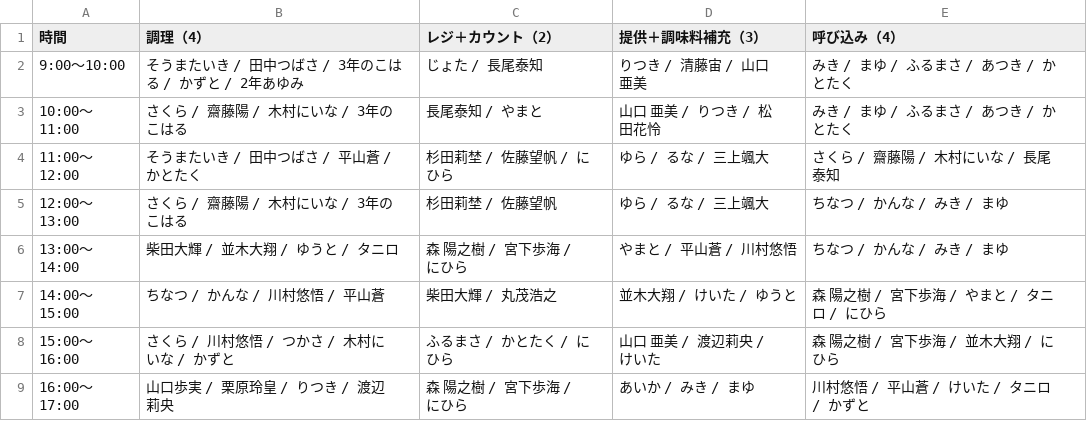
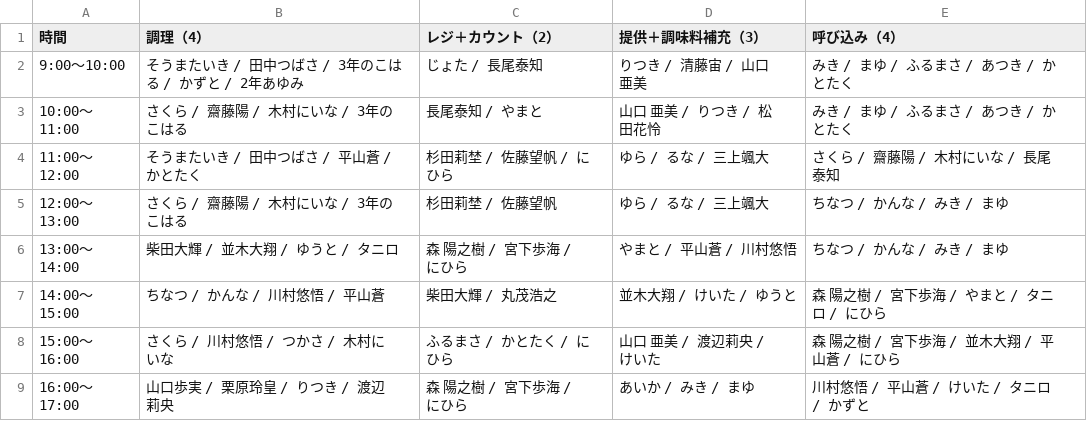
Before and after one commit to atsuki0426/festival, a CSV file: data/ACEDOGS_10-11_13人体制2.csv, drawn as a sheet.

Commit message:
update ACEDOGS_10-11_13人体制2.csv from ACEDOGS admin

```diff
--- a/data/ACEDOGS_10-11_13人体制2.csv
+++ b/data/ACEDOGS_10-11_13人体制2.csv
@@ -7,3 +7,3 @@
 14:00〜15:00,ちなつ / かんな / 川村悠悟 / 平山蒼,柴田大輝 / 丸茂浩之,並木大翔 / けいた / ゆうと,森 陽之樹 / 宮下歩海 / やまと / タニロ / にひら
-15:00〜16:00,さくら / 川村悠悟 / つかさ / 木村にいな / かずと,ふるまさ / かとたく / にひら,山口 亜美 / 渡辺莉央 / けいた,森 陽之樹 / 宮下歩海 / 並木大翔  / にひら
+15:00〜16:00,さくら / 川村悠悟 / つかさ / 木村にいな,ふるまさ / かとたく / にひら,山口 亜美 / 渡辺莉央 / けいた,森 陽之樹 / 宮下歩海 / 並木大翔 / 平山蒼 / にひら
 16:00〜17:00,山口歩実 / 栗原玲皇 / りつき / 渡辺莉央,森 陽之樹 / 宮下歩海 / にひら,あいか / みき / まゆ,川村悠悟 / 平山蒼 / けいた / タニロ / かずと
```
